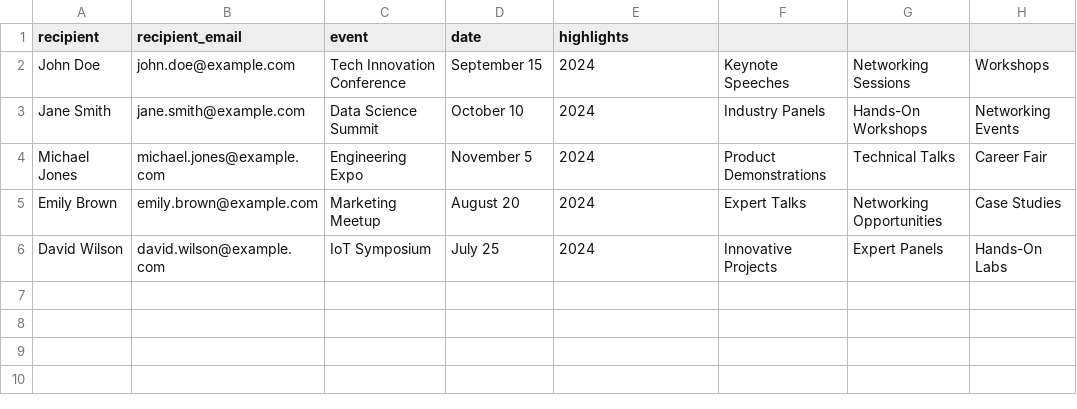
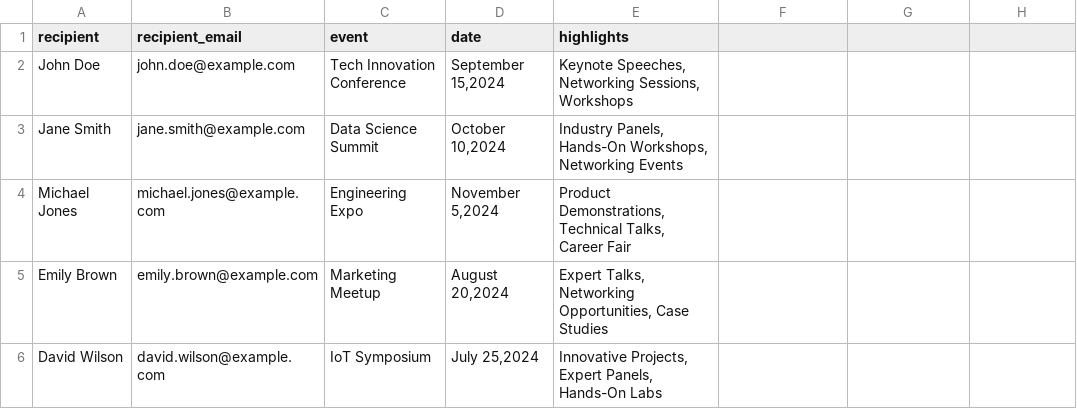
Before and after one commit to nishantjoshi-007/MailBlast, a CSV file: static/sample/event_invite_sample.csv, drawn as a sheet.

```diff
--- a/static/sample/event_invite_sample.csv
+++ b/static/sample/event_invite_sample.csv
@@ -1,6 +1,6 @@
 recipient,recipient_email,event,date,highlights
-John Doe,john.doe@example.com,Tech Innovation Conference,September 15,2024,Keynote Speeches, Networking Sessions, Workshops
-Jane Smith,jane.smith@example.com,Data Science Summit,October 10,2024,Industry Panels, Hands-On Workshops, Networking Events
-Michael Jones,michael.jones@example.com,Engineering Expo,November 5,2024,Product Demonstrations, Technical Talks, Career Fair
-Emily Brown,emily.brown@example.com,Marketing Meetup,August 20,2024,Expert Talks, Networking Opportunities, Case Studies
-David Wilson,david.wilson@example.com,IoT Symposium,July 25,2024,Innovative Projects, Expert Panels, Hands-On Labs
+John Doe,john.doe@example.com,"Tech Innovation Conference","September 15,2024","Keynote Speeches, Networking Sessions, Workshops"
+Jane Smith,jane.smith@example.com,"Data Science Summit","October 10,2024","Industry Panels, Hands-On Workshops, Networking Events"
+Michael Jones,michael.jones@example.com,"Engineering Expo","November 5,2024","Product Demonstrations, Technical Talks, Career Fair"
+Emily Brown,emily.brown@example.com,"Marketing Meetup","August 20,2024","Expert Talks, Networking Opportunities, Case Studies"
+David Wilson,david.wilson@example.com,"IoT Symposium","July 25,2024","Innovative Projects, Expert Panels, Hands-On Labs"
```
Also changed, not shown: static/sample/job_application_sample.csv, static/sample/product_launch_sample.csv, 1 other file.
